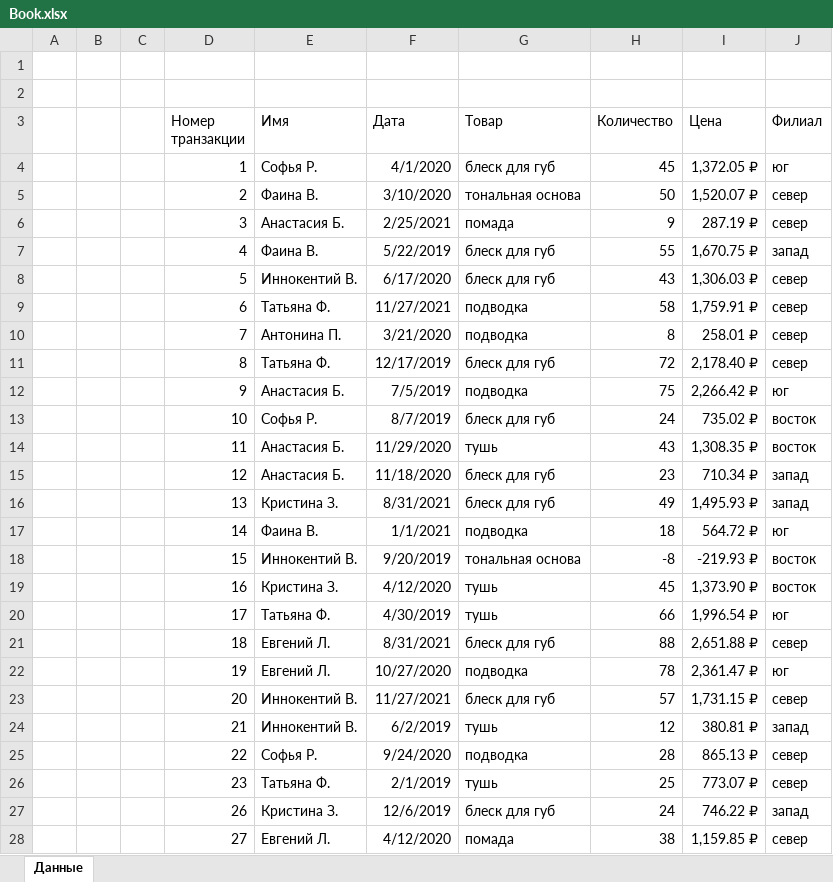
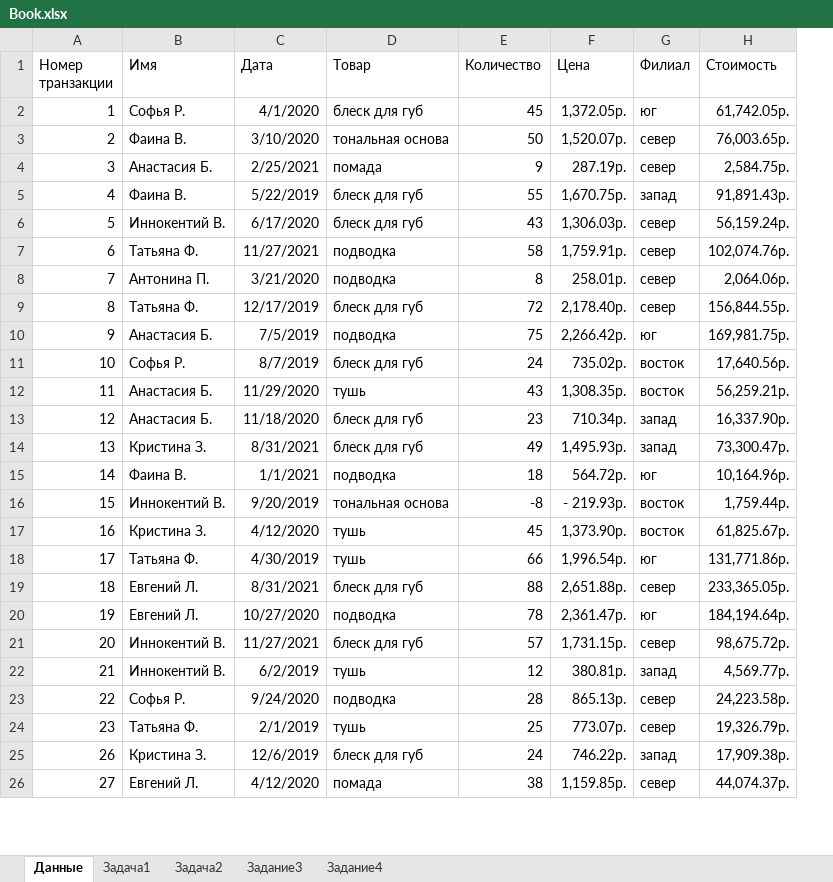
Before and after one commit to BlackStoneShadow/Excel, an Excel workbook: Lesson4/Book.xlsx, sheet Данные, drawn as a sheet; only a part is shown; values as stored, in another font and other column widths than the file's, no borders; removed rows and columns are numbered as before the commit, all else as after; the diff covers the shown part only; the diff names each change by its address in the sheet, - before the commit and + after, or states it on an @@ line.

Commit message:
Add home work Lesson4

```diff
--- a/Lesson4/Book.xlsx (sheet Данные)
+++ b/Lesson4/Book.xlsx (sheet Данные)
+sheet tab: Задача1
+sheet tab: Задача2
+sheet tab: Задание3
+sheet tab: Задание4
-column A, empty
-column B, empty
-column C, empty
+column H (Стоимость), rows 2-26: 61,742.05р. | 76,003.65р. | 2,584.75р. | 91,891.43р. | 56,159.24р. | 102,074.76р. | 2,064.06р. | 156,844.55р. | 169,981.75р. | 17,640.56р. | 56,259.21р. | 16,337.90р. | 73,300.47р. | 10,164.96р. | 1,759.44р. | 61,825.67р. | 131,771.86р. | 233,365.05р. | 184,194.64р. | 98,675.72р. | 4,569.77р. | 24,223.58р. | 19,326.79р. | 17,909.38р. | 44,074.37р.
-row 1: (empty)
-row 2: (empty)
-F2 (Цена): 1,372.05 ₽
+F2 (Цена): 1,372.05р.
-F3 (Цена): 1,520.07 ₽
+F3 (Цена): 1,520.07р.
-F4 (Цена): 287.19 ₽
+F4 (Цена): 287.19р.
-F5 (Цена): 1,670.75 ₽
+F5 (Цена): 1,670.75р.
-F6 (Цена): 1,306.03 ₽
+F6 (Цена): 1,306.03р.
-F7 (Цена): 1,759.91 ₽
+F7 (Цена): 1,759.91р.
-F8 (Цена): 258.01 ₽
+F8 (Цена): 258.01р.
-F9 (Цена): 2,178.40 ₽
+F9 (Цена): 2,178.40р.
-F10 (Цена): 2,266.42 ₽
+F10 (Цена): 2,266.42р.
-F11 (Цена): 735.02 ₽
+F11 (Цена): 735.02р.
-F12 (Цена): 1,308.35 ₽
+F12 (Цена): 1,308.35р.
-F13 (Цена): 710.34 ₽
+F13 (Цена): 710.34р.
-F14 (Цена): 1,495.93 ₽
+F14 (Цена): 1,495.93р.
-F15 (Цена): 564.72 ₽
+F15 (Цена): 564.72р.
-F16 (Цена): -219.93 ₽
+F16 (Цена): - 219.93р.
-F17 (Цена): 1,373.90 ₽
+F17 (Цена): 1,373.90р.
-F18 (Цена): 1,996.54 ₽
+F18 (Цена): 1,996.54р.
-F19 (Цена): 2,651.88 ₽
+F19 (Цена): 2,651.88р.
-F20 (Цена): 2,361.47 ₽
+F20 (Цена): 2,361.47р.
-F21 (Цена): 1,731.15 ₽
+F21 (Цена): 1,731.15р.
-F22 (Цена): 380.81 ₽
+F22 (Цена): 380.81р.
-F23 (Цена): 865.13 ₽
+F23 (Цена): 865.13р.
-F24 (Цена): 773.07 ₽
+F24 (Цена): 773.07р.
-F25 (Цена): 746.22 ₽
+F25 (Цена): 746.22р.
-F26 (Цена): 1,159.85 ₽
+F26 (Цена): 1,159.85р.
```
Also changed, not shown: 1866 edited cells elsewhere in this sheet, charts or pictures.
